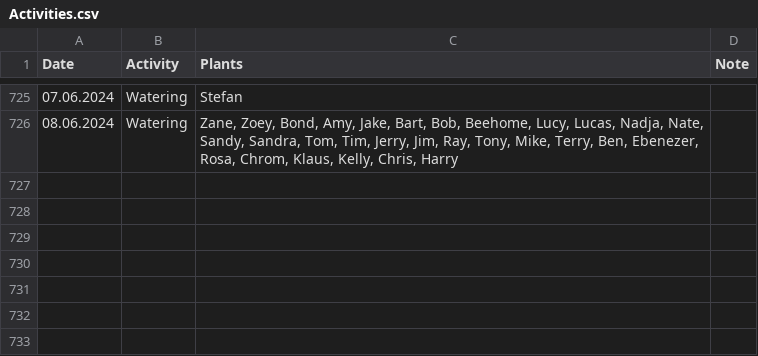
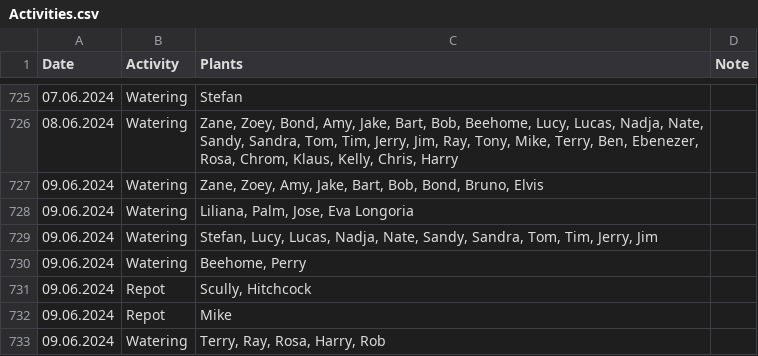
Before and after one commit to MarcoTz/Plants, a CSV file: Logs/Activities.csv, drawn as a sheet; only a part is shown, gaps mark what is left out.

```diff
--- a/Logs/Activities.csv
+++ b/Logs/Activities.csv
@@ -726 +726,8 @@ Date;Activity;Plants;Note
 08.06.2024;Watering;Zane, Zoey, Bond, Amy, Jake, Bart, Bob, Beehome, Lucy, Lucas, Nadja, Nate, Sandy, Sandra, Tom, Tim, Jerry, Jim, Ray, Tony, Mike, Terry, Ben, Ebenezer, Rosa, Chrom, Klaus, Kelly, Chris, Harry;
+09.06.2024;Watering;Zane, Zoey, Amy, Jake, Bart, Bob, Bond, Bruno, Elvis;
+09.06.2024;Watering;Liliana, Palm, Jose, Eva Longoria;
+09.06.2024;Watering;Stefan, Lucy, Lucas, Nadja, Nate, Sandy, Sandra, Tom, Tim, Jerry, Jim;
+09.06.2024;Watering;Beehome, Perry;
+09.06.2024;Repot;Scully, Hitchcock;
+09.06.2024;Repot;Mike;
+09.06.2024;Watering;Terry, Ray, Rosa, Harry, Rob;
```
Also changed, not shown: 5 other files.
